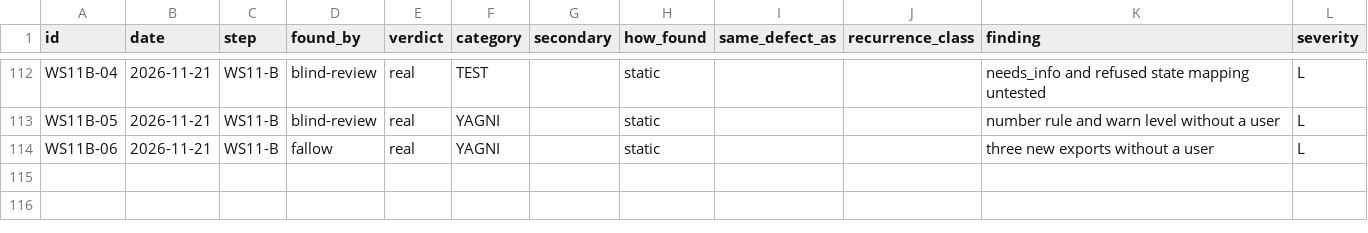
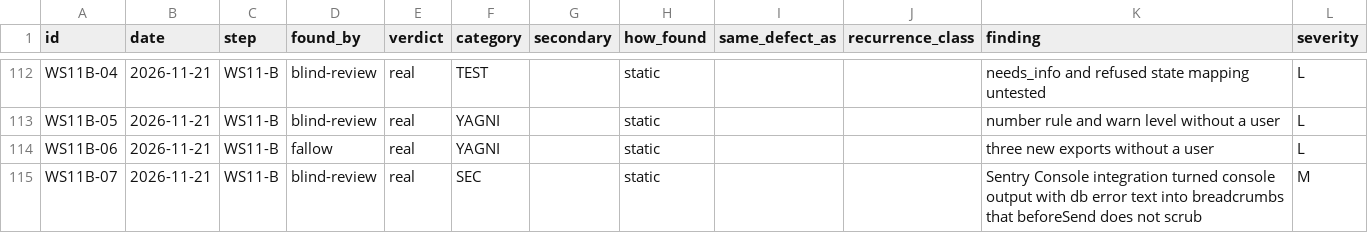
Before and after one commit to SnatchPlay/therapy-scheduling, a CSV file: .quality-trial/analysis/findings-classified.csv, drawn as a sheet; only a part is shown, gaps mark what is left out; the diff names each change by its address in the sheet, - before the commit and + after, or states it on an @@ line.

Commit message:
WS11 B: Sentry без консольних крихт, APP_ENV у .env.example (архітектурне рев'ю)
Інтеграція Console перетворює console.* на крихти з текстом, а beforeSend крихти не чистить; Next пише в консоль помилки з повідомленням бази. Інтеграцію вимкнено, тест. Розбір — .quality-trial/findings-log.md.

```diff
--- a/.quality-trial/analysis/findings-classified.csv
+++ b/.quality-trial/analysis/findings-classified.csv
+row 115: WS11B-07 | 2026-11-21 | WS11-B | blind-review | real | SEC |  | static |  |  | Sentry Console integration turned console output with db error text into breadcrumbs that beforeSend does not scrub | M
```
Also changed, not shown: .quality-trial/analysis/runs.csv, 4 other files.
